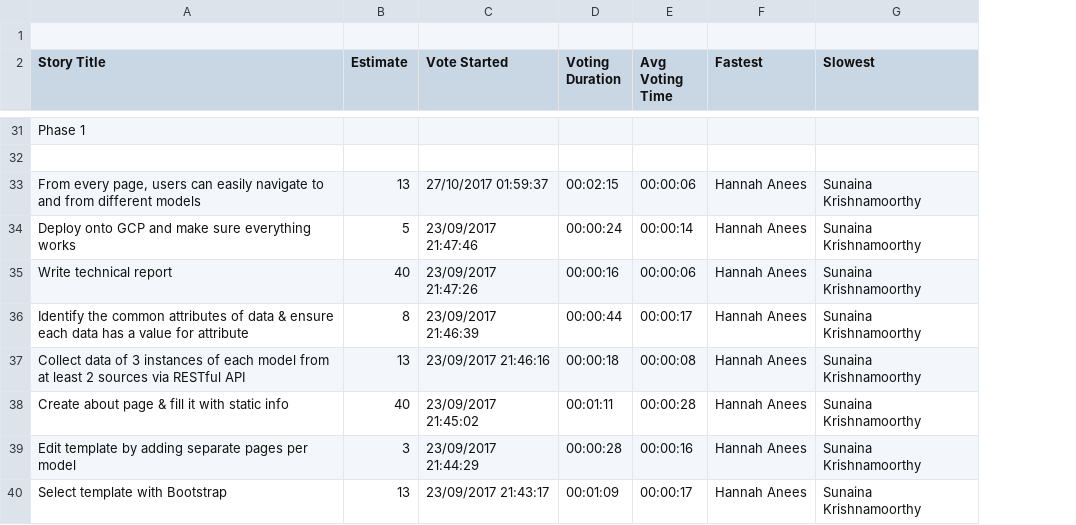
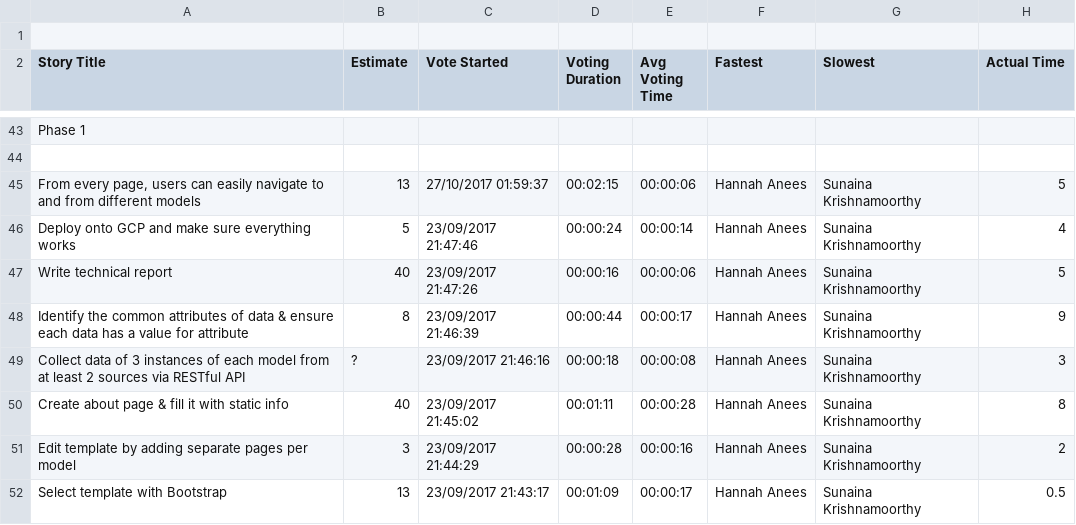
Before and after one commit to AndrewCMartin/idb, a CSV file: Poker.csv, drawn as a sheet; only a part is shown, gaps mark what is left out; addresses are those after the commit; the diff covers the shown part only; the diff names each change by its address in the sheet, - before the commit and + after, or states it on an @@ line.

```diff
--- a/Poker.csv
+++ b/Poker.csv
+column H (Actual Time), rows 45-52: 5 | 4 | 5 | 9 | 3 | 8 | 2 | 0.5
-B49 (Estimate): 13
+B49 (Estimate): ?
```
Also changed, not shown: 13 added rows, 1 removed row and 3 edited cells elsewhere in this file.
